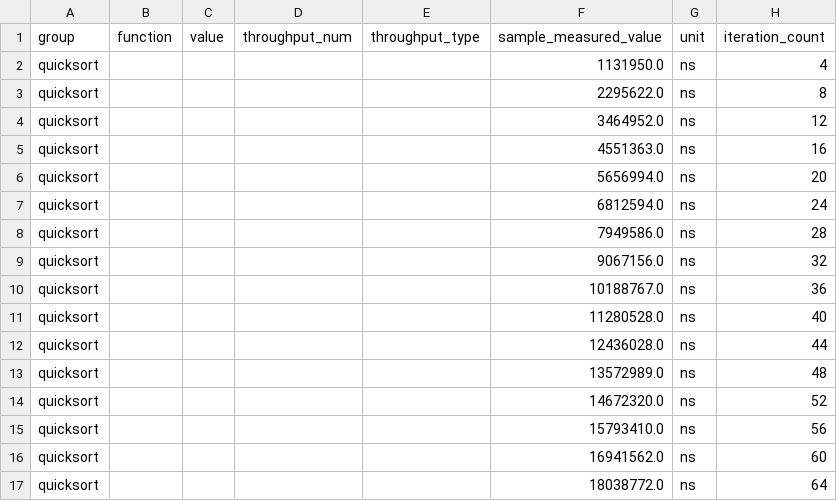
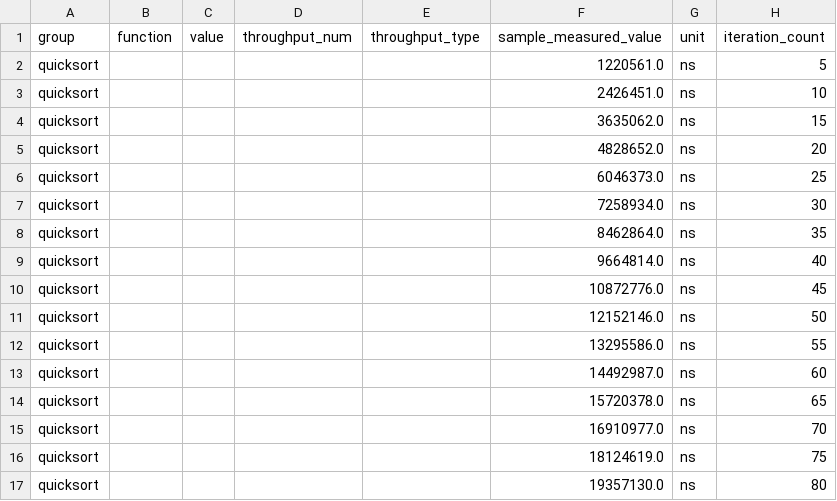
Before and after one commit to DeveloperC286/data_structures_and_algorithms, a CSV file: quicksort/target/criterion/quicksort/base/raw.csv, drawn as a sheet; only a part is shown; the diff covers the shown part only.

```diff
--- a/quicksort/target/criterion/quicksort/base/raw.csv
+++ b/quicksort/target/criterion/quicksort/base/raw.csv
@@ -1,17 +1,17 @@
 group,function,value,throughput_num,throughput_type,sample_measured_value,unit,iteration_count
-quicksort,,,,,1131950.0,ns,4
-quicksort,,,,,2295622.0,ns,8
-quicksort,,,,,3464952.0,ns,12
-quicksort,,,,,4551363.0,ns,16
-quicksort,,,,,5656994.0,ns,20
-quicksort,,,,,6812594.0,ns,24
-quicksort,,,,,7949586.0,ns,28
-quicksort,,,,,9067156.0,ns,32
-quicksort,,,,,10188767.0,ns,36
-quicksort,,,,,11280528.0,ns,40
-quicksort,,,,,12436028.0,ns,44
-quicksort,,,,,13572989.0,ns,48
-quicksort,,,,,14672320.0,ns,52
-quicksort,,,,,15793410.0,ns,56
-quicksort,,,,,16941562.0,ns,60
-quicksort,,,,,18038772.0,ns,64
+quicksort,,,,,1220561.0,ns,5
+quicksort,,,,,2426451.0,ns,10
+quicksort,,,,,3635062.0,ns,15
+quicksort,,,,,4828652.0,ns,20
+quicksort,,,,,6046373.0,ns,25
+quicksort,,,,,7258934.0,ns,30
+quicksort,,,,,8462864.0,ns,35
+quicksort,,,,,9664814.0,ns,40
+quicksort,,,,,10872776.0,ns,45
+quicksort,,,,,12152146.0,ns,50
+quicksort,,,,,13295586.0,ns,55
+quicksort,,,,,14492987.0,ns,60
+quicksort,,,,,15720378.0,ns,65
+quicksort,,,,,16910977.0,ns,70
+quicksort,,,,,18124619.0,ns,75
+quicksort,,,,,19357130.0,ns,80
```
Also changed, not shown: 168 edited cells elsewhere in this file, quicksort/target/criterion/quicksort/new/raw.csv, 28 other files.
